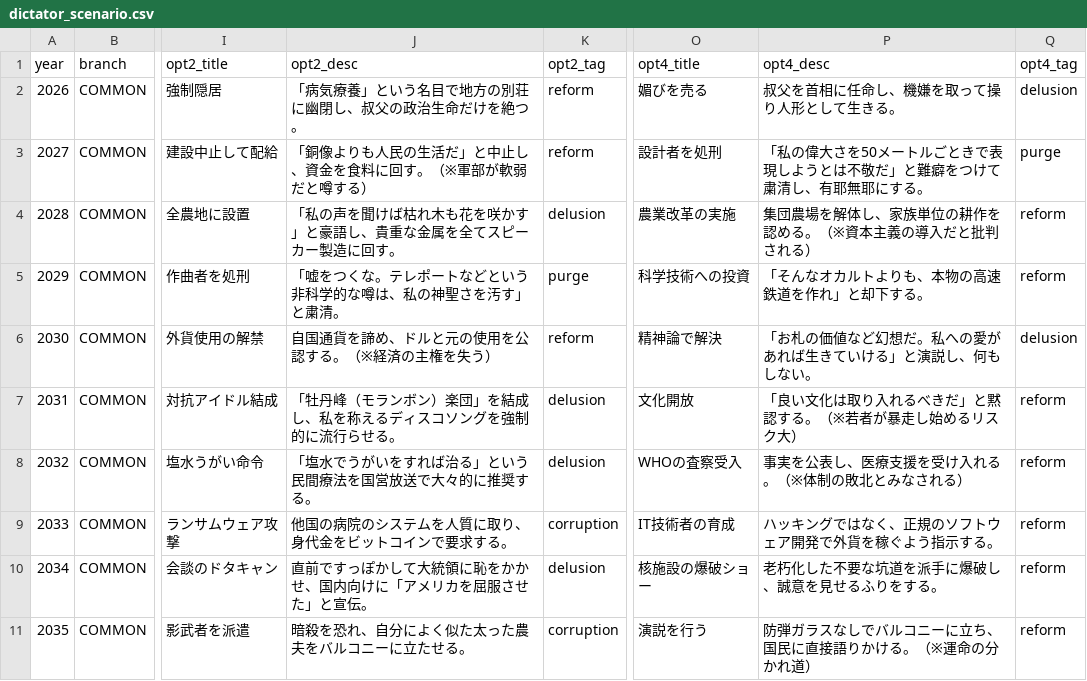
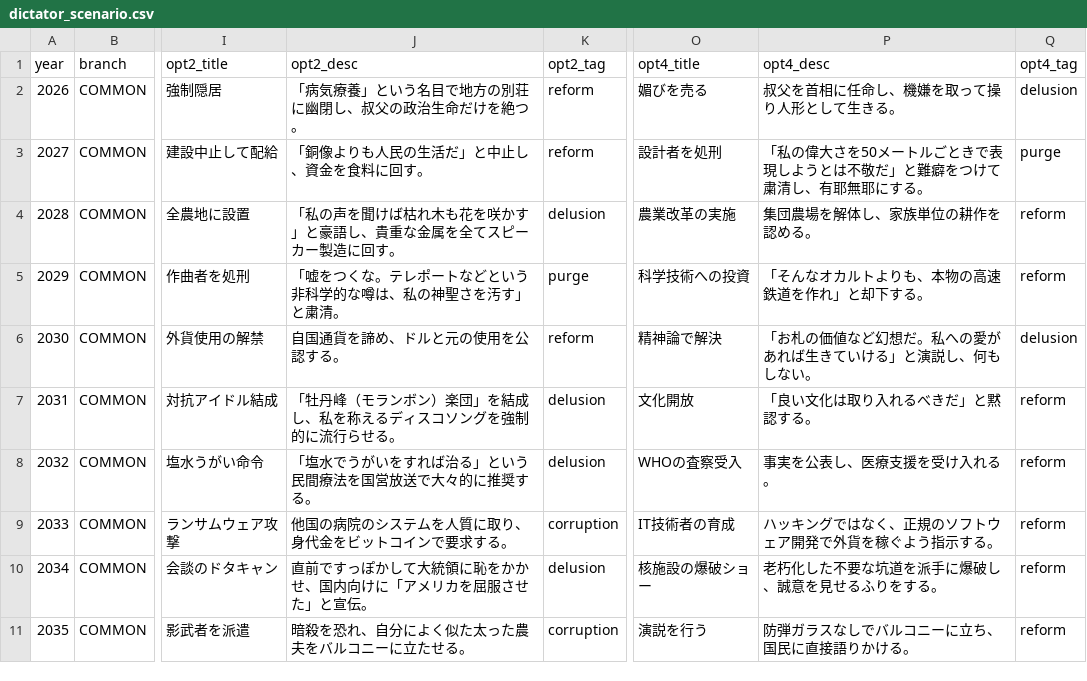
Before and after one commit to tksozk/shogun-simulator, a CSV file: dictator_scenario.csv, drawn as a sheet; only a part is shown, gaps mark what is left out; the diff names each change by its address in the sheet, - before the commit and + after, or states it on an @@ line.

```diff
--- a/dictator_scenario.csv
+++ b/dictator_scenario.csv
-J3 (opt2_desc): 「銅像よりも人民の生活だ」と中止し、資金を食料に回す。（※軍部が軟弱だと噂する）
+J3 (opt2_desc): 「銅像よりも人民の生活だ」と中止し、資金を食料に回す。
-P4 (opt4_desc): 集団農場を解体し、家族単位の耕作を認める。（※資本主義の導入だと批判される）
+P4 (opt4_desc): 集団農場を解体し、家族単位の耕作を認める。
-J6 (opt2_desc): 自国通貨を諦め、ドルと元の使用を公認する。（※経済の主権を失う）
+J6 (opt2_desc): 自国通貨を諦め、ドルと元の使用を公認する。
-P7 (opt4_desc): 「良い文化は取り入れるべきだ」と黙認する。（※若者が暴走し始めるリスク大）
+P7 (opt4_desc): 「良い文化は取り入れるべきだ」と黙認する。
-P8 (opt4_desc): 事実を公表し、医療支援を受け入れる。（※体制の敗北とみなされる）
+P8 (opt4_desc): 事実を公表し、医療支援を受け入れる。
-P11 (opt4_desc): 防弾ガラスなしでバルコニーに立ち、国民に直接語りかける。（※運命の分かれ道）
+P11 (opt4_desc): 防弾ガラスなしでバルコニーに立ち、国民に直接語りかける。
```
Also changed, not shown: 3 other files.
